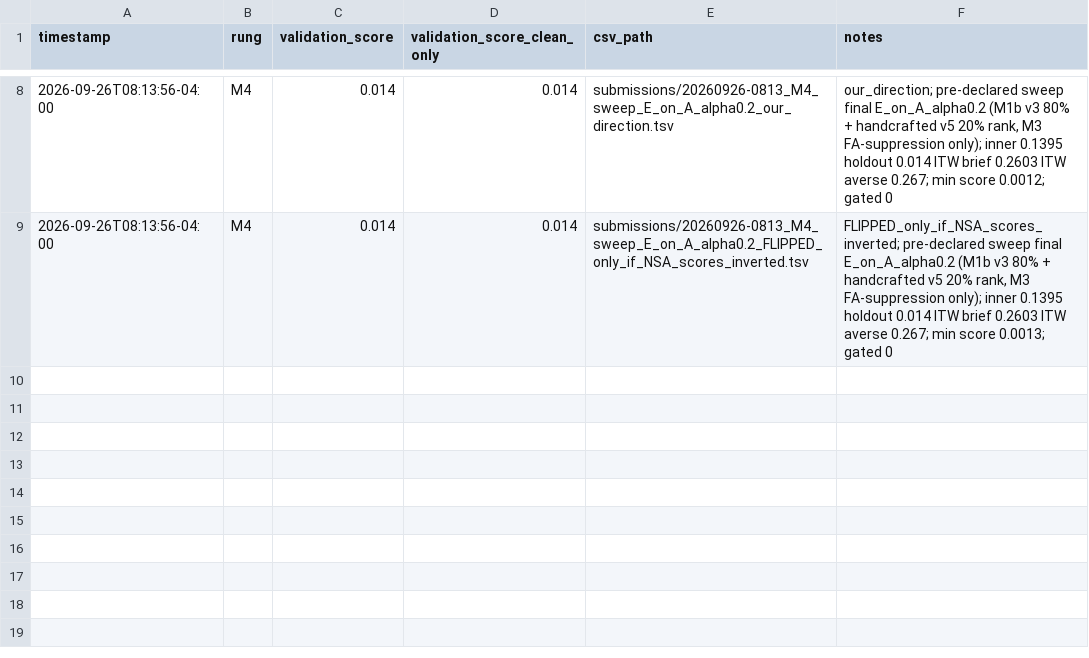
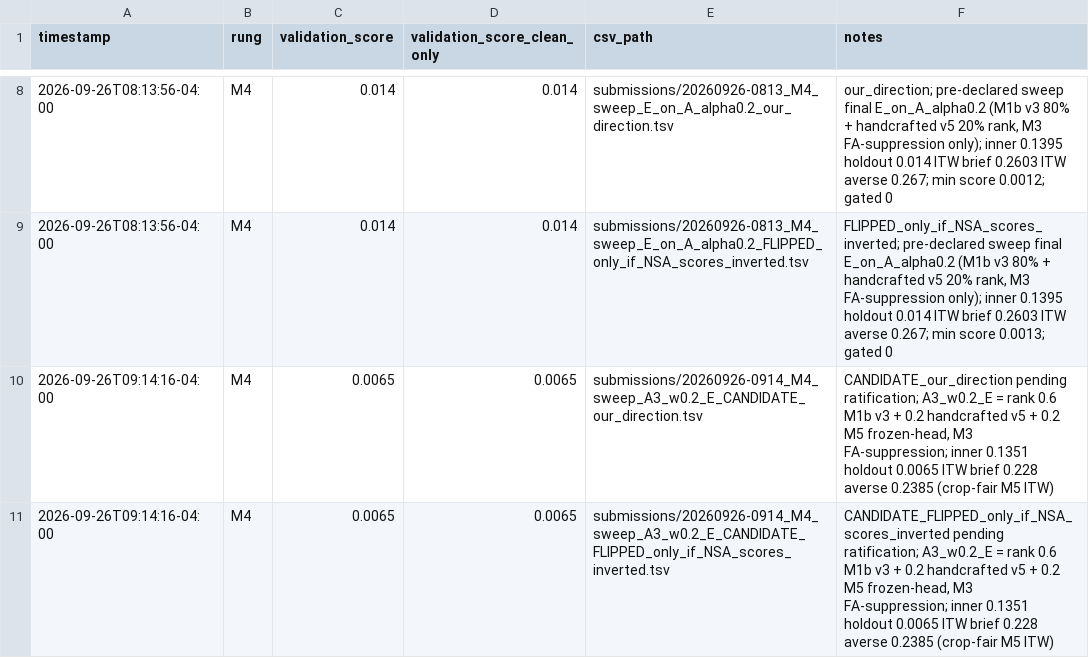
Before and after one commit to nrstough/hearsay, a CSV file: submissions/log.csv, drawn as a sheet; only a part is shown, gaps mark what is left out.

```diff
--- a/submissions/log.csv
+++ b/submissions/log.csv
@@ -9 +9,3 @@ timestamp,rung,validation_score,validation_score_clean_only,csv_path,notes
 2026-09-26T08:13:56-04:00,M4,0.014,0.014,submissions/20260926-0813_M4_sweep_E_on_A_alpha0.2_FLIPPED_only_if_NSA_scores_inverted.tsv,"FLIPPED_only_if_NSA_scores_inverted; pre-declared sweep final E_on_A_alpha0.2 (M1b v3 80% + handcrafted v5 20% rank, M3 FA-suppression only); inner 0.1395 holdout 0.014 ITW brief 0.2603 ITW averse 0.267; min score 0.0013; gated 0"
+2026-09-26T09:14:16-04:00,M4,0.0065,0.0065,submissions/20260926-0914_M4_sweep_A3_w0.2_E_CANDIDATE_our_direction.tsv,"CANDIDATE_our_direction pending ratification; A3_w0.2_E = rank 0.6 M1b v3 + 0.2 handcrafted v5 + 0.2 M5 frozen-head, M3 FA-suppression; inner 0.1351 holdout 0.0065 ITW brief 0.228 averse 0.2385 (crop-fair M5 ITW)"
+2026-09-26T09:14:16-04:00,M4,0.0065,0.0065,submissions/20260926-0914_M4_sweep_A3_w0.2_E_CANDIDATE_FLIPPED_only_if_NSA_scores_inverted.tsv,"CANDIDATE_FLIPPED_only_if_NSA_scores_inverted pending ratification; A3_w0.2_E = rank 0.6 M1b v3 + 0.2 handcrafted v5 + 0.2 M5 frozen-head, M3 FA-suppression; inner 0.1351 holdout 0.0065 ITW brief 0.228 averse 0.2385 (crop-fair M5 ITW)"
```
Also changed, not shown: 2 other files.
